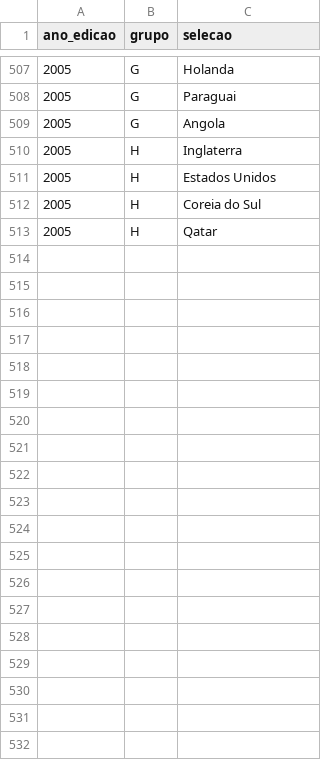
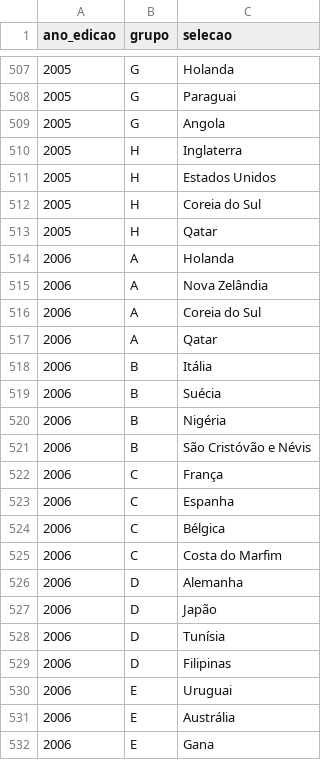
Before and after one commit to murilosoriano5-lgtm/copas-mundo-historico, a CSV file: data/grupos.csv, drawn as a sheet; only a part is shown, gaps mark what is left out; the diff covers the shown part only.

```diff
--- a/data/grupos.csv
+++ b/data/grupos.csv
@@ -513 +513,20 @@ ano_edicao,grupo,selecao
 2005,H,Qatar
+2006,A,Holanda
+2006,A,Nova Zelândia
+2006,A,Coreia do Sul
+2006,A,Qatar
+2006,B,Itália
+2006,B,Suécia
+2006,B,Nigéria
+2006,B,São Cristóvão e Névis
+2006,C,França
+2006,C,Espanha
+2006,C,Bélgica
+2006,C,Costa do Marfim
+2006,D,Alemanha
+2006,D,Japão
+2006,D,Tunísia
+2006,D,Filipinas
+2006,E,Uruguai
+2006,E,Austrália
+2006,E,Gana
```
Also changed, not shown: 13 added rows elsewhere in this file, data/potes.csv, data/selecoes.csv, 1 other file.
